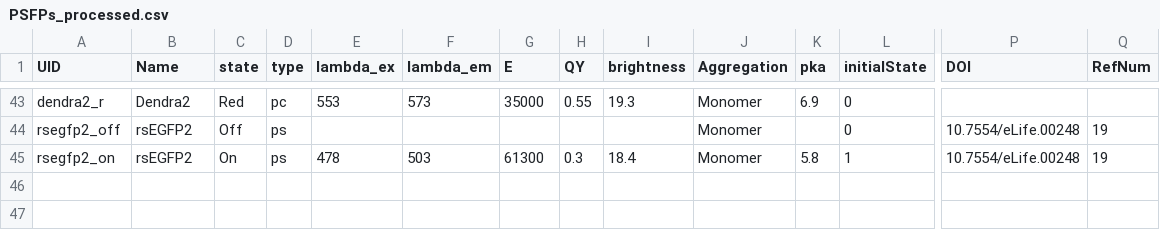
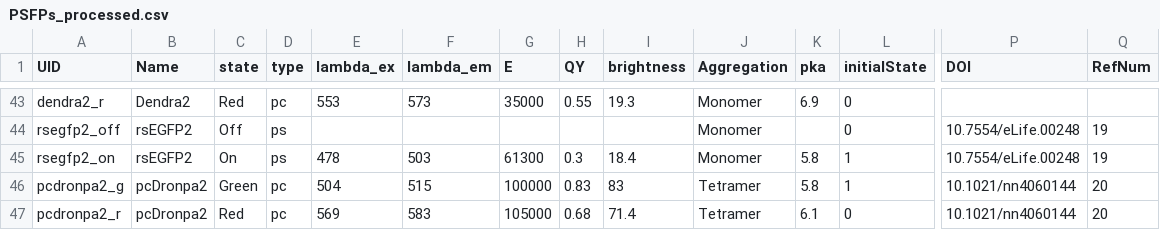
Before and after one commit to kthorn/FPvisualization, a CSV file: PSFPs_processed.csv, drawn as a sheet; only a part is shown, gaps mark what is left out; rows hold the shown columns only; the diff names each change by its address in the sheet, - before the commit and + after, or states it on an @@ line.

Commit message:
Added pcDronpa2

```diff
--- a/PSFPs_processed.csv
+++ b/PSFPs_processed.csv
+row 46: pcdronpa2_g | pcDronpa2 | Green | pc | 504 | 515 | 100000 | 0.83 | 83 | Tetramer | 5.8 | 1 | 10.1021/nn4060144 | 20
+row 47: pcdronpa2_r | pcDronpa2 | Red | pc | 569 | 583 | 105000 | 0.68 | 71.4 | Tetramer | 6.1 | 0 | 10.1021/nn4060144 | 20
```
Also changed, not shown: 1 other file.
